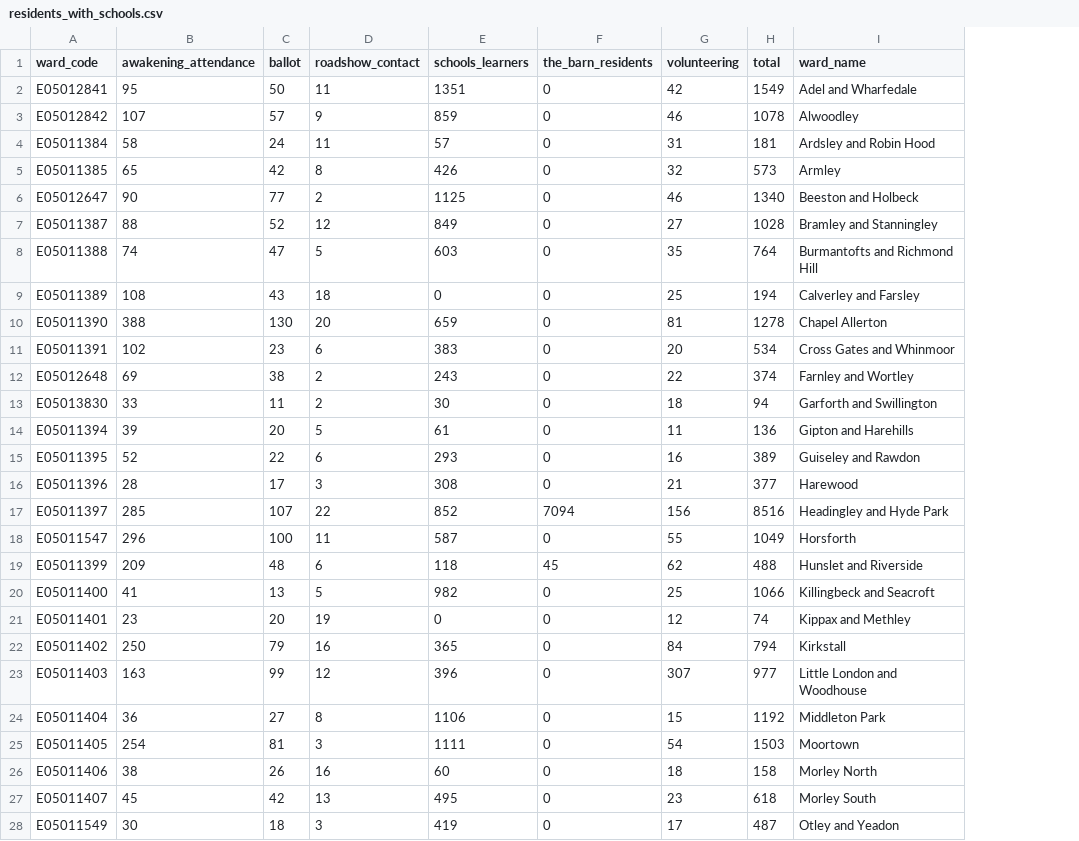
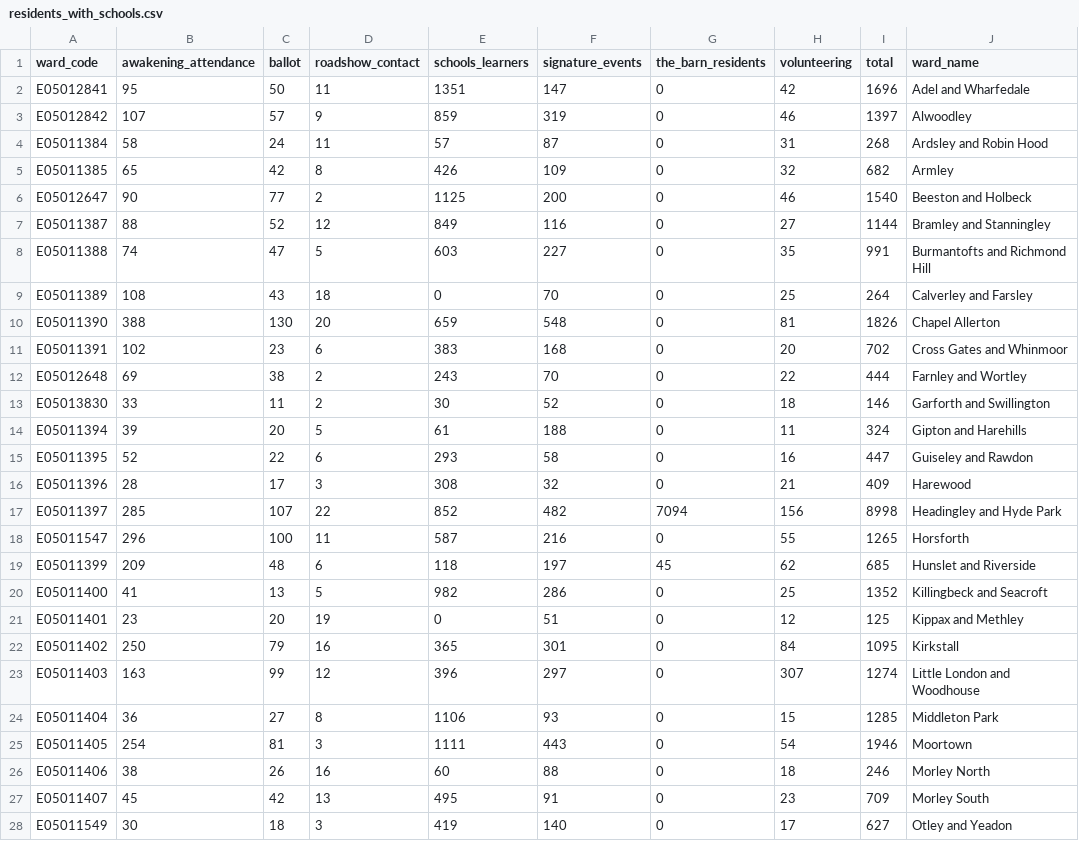
Before and after one commit to open-innovations/leeds-2023, a CSV file: docs/dashboard/community/_data/residents_with_schools.csv, drawn as a sheet; only a part is shown; addresses are those after the commit; the diff covers the shown part only; the diff names each change by its address in the sheet, - before the commit and + after, or states it on an @@ line.

```diff
--- a/docs/dashboard/community/_data/residents_with_schools.csv
+++ b/docs/dashboard/community/_data/residents_with_schools.csv
+column F (signature_events), rows 2-28: 147 | 319 | 87 | 109 | 200 | 116 | 227 | 70 | 548 | 168 | 70 | 52 | 188 | 58 | 32 | 482 | 216 | 197 | 286 | 51 | 301 | 297 | 93 | 443 | 88 | 91 | 140
-I2 (total): 1549
+I2 (total): 1696
-I3 (total): 1078
+I3 (total): 1397
-I4 (total): 181
+I4 (total): 268
-I5 (total): 573
+I5 (total): 682
-I6 (total): 1340
+I6 (total): 1540
-I7 (total): 1028
+I7 (total): 1144
-I8 (total): 764
+I8 (total): 991
-I9 (total): 194
+I9 (total): 264
-I10 (total): 1278
+I10 (total): 1826
-I11 (total): 534
+I11 (total): 702
-I12 (total): 374
+I12 (total): 444
-I13 (total): 94
+I13 (total): 146
-I14 (total): 136
+I14 (total): 324
-I15 (total): 389
+I15 (total): 447
-I16 (total): 377
+I16 (total): 409
-I17 (total): 8516
+I17 (total): 8998
-I18 (total): 1049
+I18 (total): 1265
-I19 (total): 488
+I19 (total): 685
-I20 (total): 1066
+I20 (total): 1352
-I21 (total): 74
+I21 (total): 125
-I22 (total): 794
+I22 (total): 1095
-I23 (total): 977
+I23 (total): 1274
-I24 (total): 1192
+I24 (total): 1285
-I25 (total): 1503
+I25 (total): 1946
-I26 (total): 158
+I26 (total): 246
-I27 (total): 618
+I27 (total): 709
-I28 (total): 487
+I28 (total): 627
```
Also changed, not shown: 6 edited cells elsewhere in this file, docs/dashboard/community/_data/residents.csv, 2 other files.
